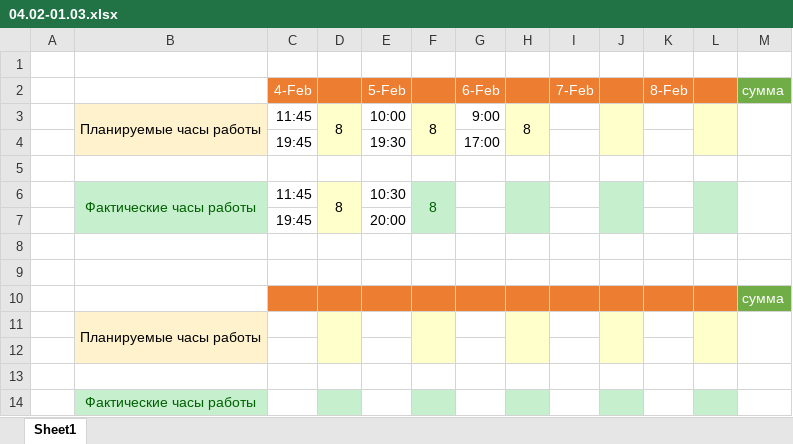
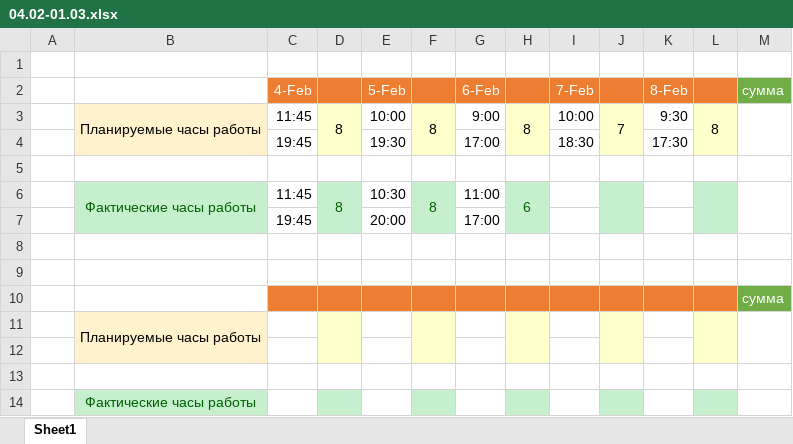
Before and after one commit to oskarton/anna_sharuntsova, an Excel workbook: 04.02-01.03.xlsx, sheet Sheet1, drawn as a sheet; only a part is shown; values as stored, in another font and other column widths than the file's, no borders; the diff names each change by its address in the sheet, - before the commit and + after, or states it on an @@ line.

Commit message:
updat today time and add time for next two days

```diff
--- a/04.02-01.03.xlsx (sheet Sheet1)
+++ b/04.02-01.03.xlsx (sheet Sheet1)
-I3: (empty)
+I3: 10:00
-J3: (empty)
+J3: 7
-K3: (empty)
+K3: 9:30
-L3: (empty)
+L3: 8
-I4: (empty)
+I4: 18:30
-K4: (empty)
+K4: 17:30
-D6:D7 fill: #FFFFCC
+D6:D7 fill: #C6EFCE
-D6 text colour: black
+D6 text colour: #006100
-G6: (empty)
+G6: 11:00
-H6: (empty)
+H6: 6
-G7: (empty)
+G7: 17:00
```
